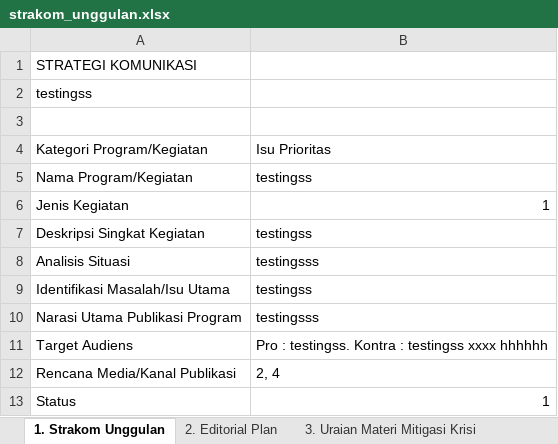
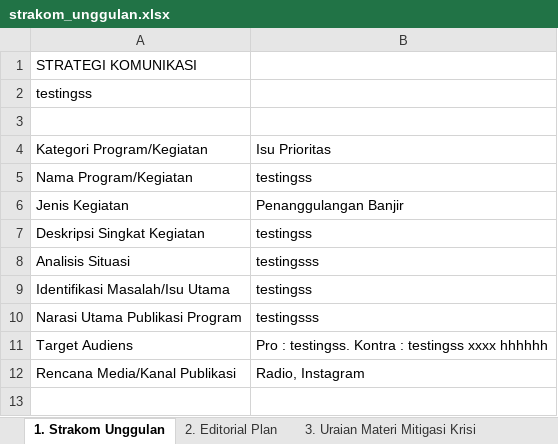
Before and after one commit to jaksonpercy/renkin_new, an Excel workbook: uploads/strakom_unggulan.xlsx, sheet 1. Strakom Unggulan, drawn as a sheet; values as stored, in another font and other column widths than the file's, no borders; the diff names each change by its address in the sheet, - before the commit and + after, or states it on an @@ line.

```diff
--- a/uploads/strakom_unggulan.xlsx (sheet 1. Strakom Unggulan)
+++ b/uploads/strakom_unggulan.xlsx (sheet 1. Strakom Unggulan)
-B6: 1
+B6: Penanggulangan Banjir
-B12: 2, 4
+B12: Radio, Instagram
-row 13: Status | 1
```
Also changed, not shown: 10 other files.
